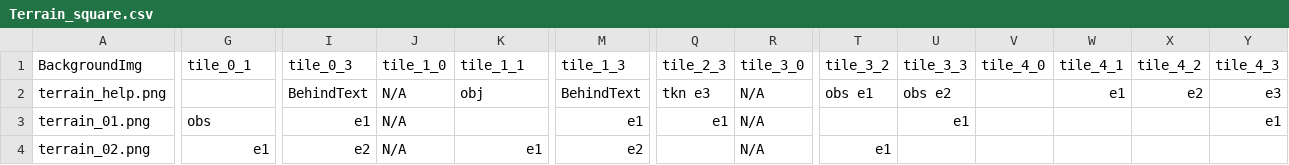
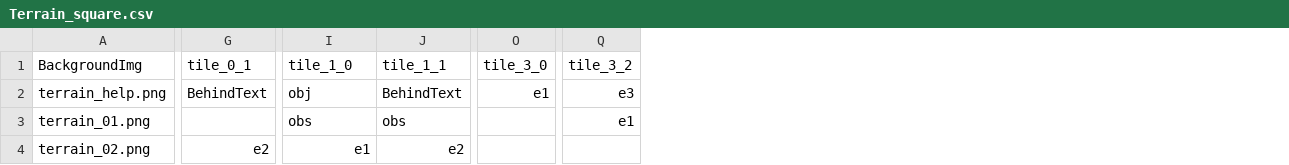
Before and after one commit to thesilencelies/mobileSuitGame, a CSV file: Terrain_square.csv, drawn as a sheet; only a part is shown, gaps mark what is left out; removed rows and columns are numbered as before the commit, all else as after; the diff covers the shown part only; the diff names each change by its address in the sheet, - before the commit and + after, or states it on an @@ line.

Commit message:
updated terrain

```diff
--- a/Terrain_square.csv
+++ b/Terrain_square.csv
-column J (tile_1_0), rows 2-4: all N/A
-column M (tile_1_3), rows 2-4: BehindText | e1 | e2
-column Q (tile_2_3), rows 2-3: tkn e3 | e1
-column U (tile_3_3), rows 2-3: obs e2 | e1
-column V (tile_4_0), empty
-column W (tile_4_1), row 2: e1
-column X (tile_4_2), row 2: e2
-column Y (tile_4_3), rows 2-3: e3 | e1
-I1: tile_0_3
+I1: tile_1_0
-G2 (tile_0_1): (empty)
+G2 (tile_0_1): BehindText
-I2 (tile_1_0): BehindText
+I2 (tile_1_0): obj
-J2 (tile_1_1): obj
+J2 (tile_1_1): BehindText
-O2 (tile_3_0): N/A
+O2 (tile_3_0): e1
-Q2 (tile_3_2): obs e1
+Q2 (tile_3_2): e3
-G3 (tile_0_1): obs
+G3 (tile_0_1): (empty)
-I3 (tile_1_0): e1
+I3 (tile_1_0): obs
-J3 (tile_1_1): (empty)
+J3 (tile_1_1): obs
-O3:O4 (tile_3_0): N/A
+O3:O4 (tile_3_0): (empty)
-Q3 (tile_3_2): (empty)
+Q3 (tile_3_2): e1
-G4 (tile_0_1): e1
+G4 (tile_0_1): e2
-I4 (tile_1_0): e2
+I4 (tile_1_0): e1
-J4 (tile_1_1): e1
+J4 (tile_1_1): e2
-Q4 (tile_3_2): e1
+Q4 (tile_3_2): (empty)
```
Also changed, not shown: 118 edited cells elsewhere in this file, Frames.csv, 4 other files.
